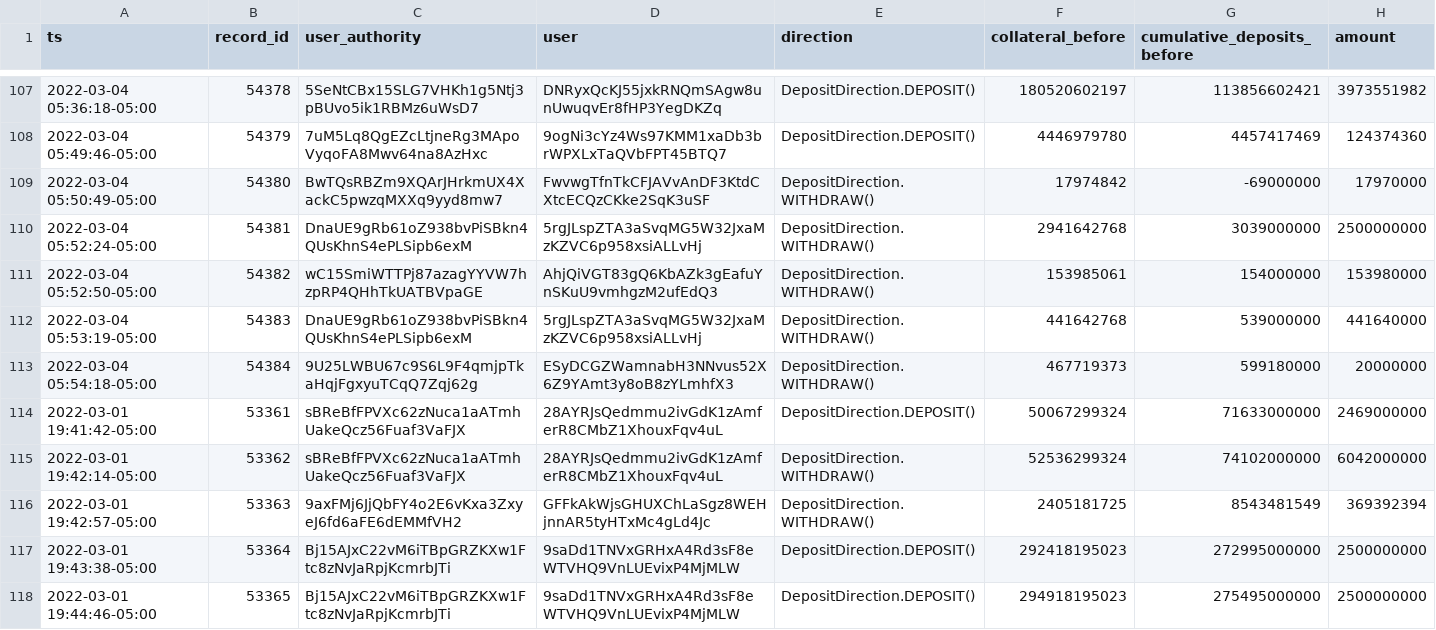
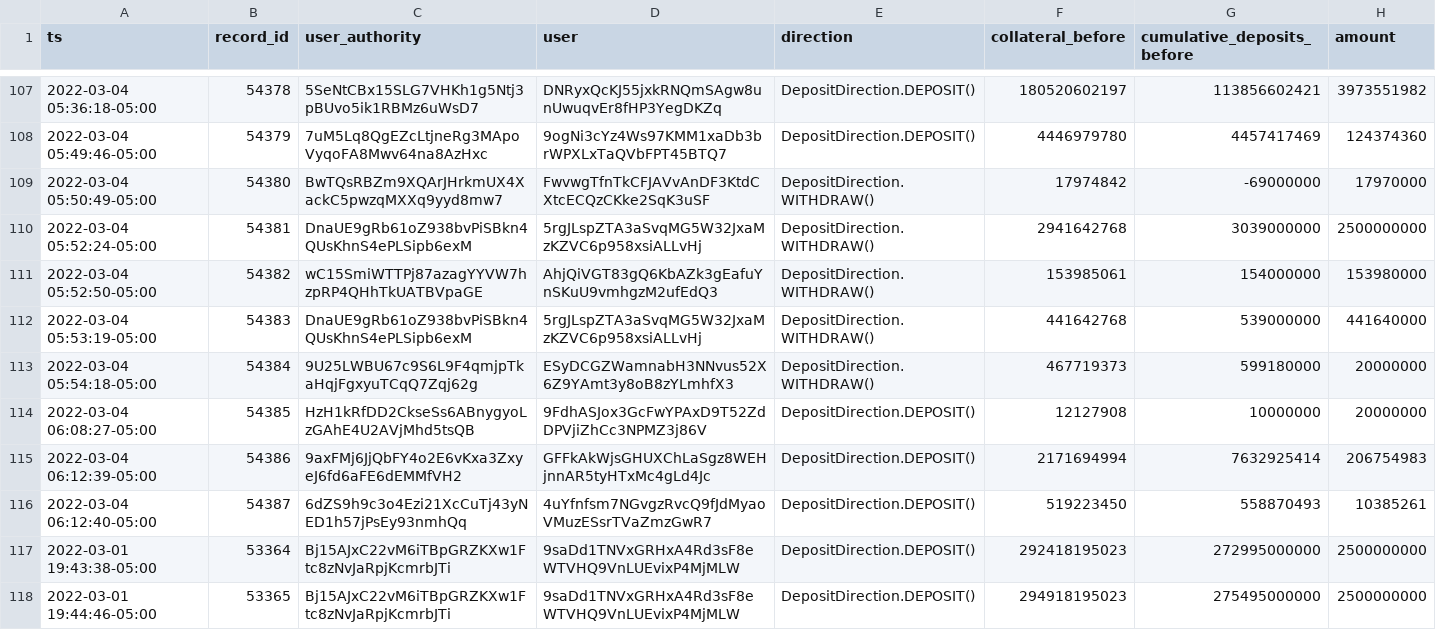
Before and after one commit to 0xbigz/drift-flat-data, a CSV file: data/deposit_history.csv, drawn as a sheet; only a part is shown, gaps mark what is left out; removed rows and columns are numbered as before the commit, all else as after; the diff names each change by its address in the sheet, - before the commit and + after, or states it on an @@ line.

```diff
--- a/data/deposit_history.csv
+++ b/data/deposit_history.csv
-row 114: 2022-03-01 19:41:42-05:00 | 53361 | sBReBfFPVXc62zNuca1aATmhUakeQcz56Fuaf3VaFJX | 28AYRJsQedmmu2ivGdK1zAmferR8CMbZ1XhouxFqv4uL | DepositDirection.DEPOSIT() | 50067299324 | 71633000000 | 2469000000
-row 115: 2022-03-01 19:42:14-05:00 | 53362 | sBReBfFPVXc62zNuca1aATmhUakeQcz56Fuaf3VaFJX | 28AYRJsQedmmu2ivGdK1zAmferR8CMbZ1XhouxFqv4uL | DepositDirection.WITHDRAW() | 52536299324 | 74102000000 | 6042000000
-row 116: 2022-03-01 19:42:57-05:00 | 53363 | 9axFMj6JjQbFY4o2E6vKxa3ZxyeJ6fd6aFE6dEMMfVH2 | GFFkAkWjsGHUXChLaSgz8WEHjnnAR5tyHTxMc4gLd4Jc | DepositDirection.WITHDRAW() | 2405181725 | 8543481549 | 369392394
+row 114: 2022-03-04 06:08:27-05:00 | 54385 | HzH1kRfDD2CkseSs6ABnygyoLzGAhE4U2AVjMhd5tsQB | 9FdhASJox3GcFwYPAxD9T52ZdDPVjiZhCc3NPMZ3j86V | DepositDirection.DEPOSIT() | 12127908 | 10000000 | 20000000
+row 115: 2022-03-04 06:12:39-05:00 | 54386 | 9axFMj6JjQbFY4o2E6vKxa3ZxyeJ6fd6aFE6dEMMfVH2 | GFFkAkWjsGHUXChLaSgz8WEHjnnAR5tyHTxMc4gLd4Jc | DepositDirection.DEPOSIT() | 2171694994 | 7632925414 | 206754983
+row 116: 2022-03-04 06:12:40-05:00 | 54387 | 6dZS9h9c3o4Ezi21XcCuTj43yNED1h57jPsEy93nmhQq | 4uYfnfsm7NGvgzRvcQ9fJdMyaoVMuzESsrTVaZmzGwR7 | DepositDirection.DEPOSIT() | 519223450 | 558870493 | 10385261
```
Also changed, not shown: data/fundingPayment_history.csv, data/fundingRate_history.csv, 5 other files.
